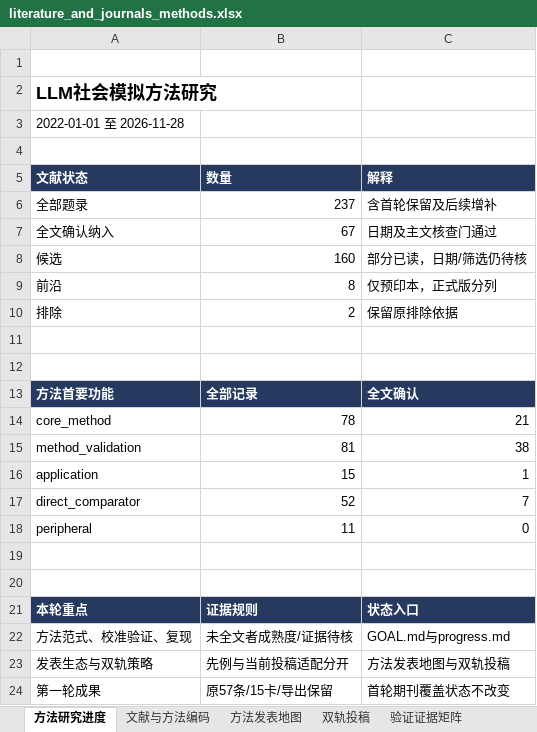
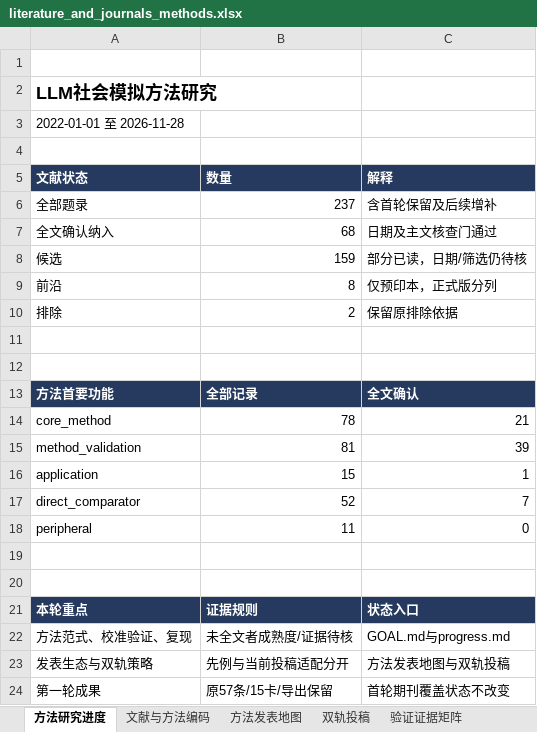
Before and after one commit to BNU-CCR/Agent-EX, an Excel workbook: literature-review/exports/literature_and_journals_methods.xlsx, sheet 方法研究进度, drawn as a sheet; values as stored, in another font and other column widths than the file's, no borders; the diff names each change by its address in the sheet, - before the commit and + after, or states it on an @@ line.

```diff
--- a/literature-review/exports/literature_and_journals_methods.xlsx (sheet 方法研究进度)
+++ b/literature-review/exports/literature_and_journals_methods.xlsx (sheet 方法研究进度)
-B7 (数量): 67
+B7 (数量): 68
-B8 (数量): 160
+B8 (数量): 159
-C15 (解释): 38
+C15 (解释): 39
```
Also changed, not shown: sheet 检索与核查日志, sheet 文献与方法编码, sheet 双轨投稿, sheet 方法发表地图, 23 other files.
